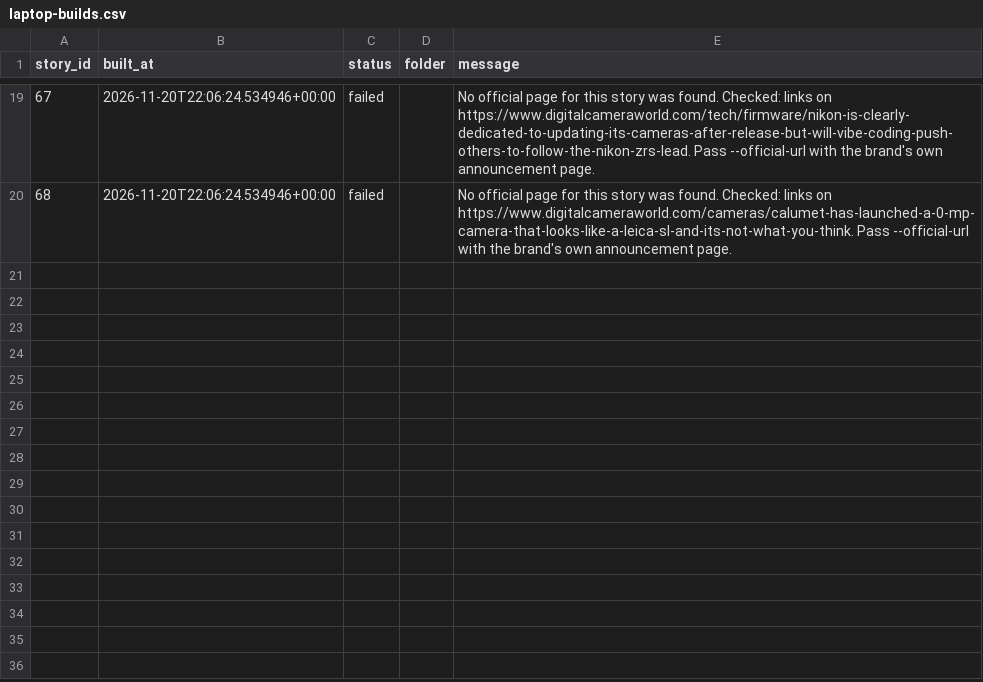
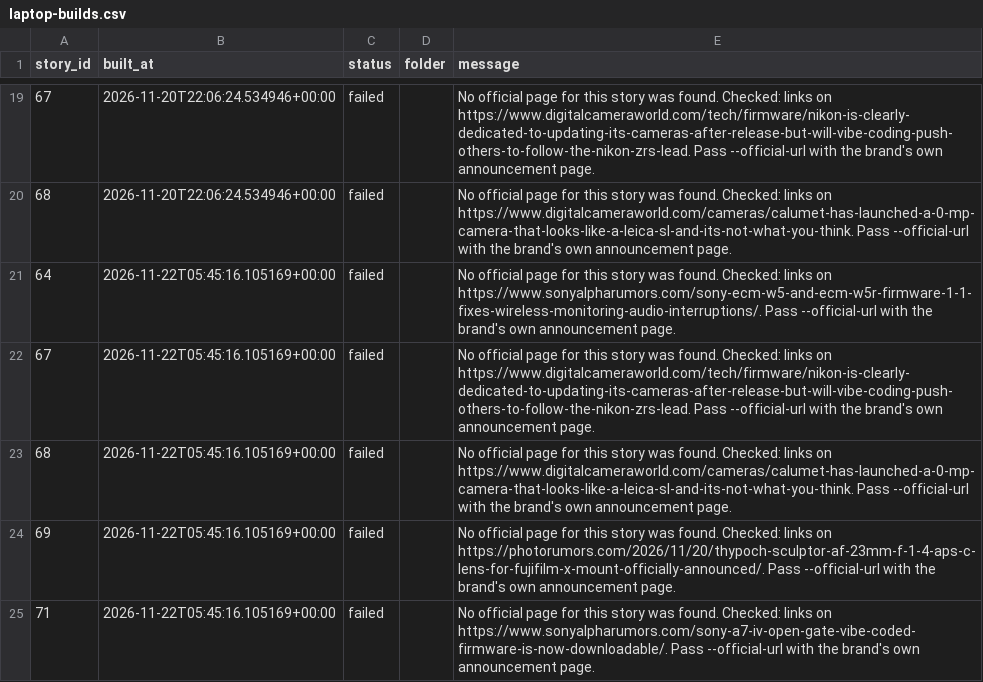
Before and after one commit to kintlibot-netizen/tpm-photo-news, a CSV file: state/laptop-builds.csv, drawn as a sheet; only a part is shown, gaps mark what is left out; the diff names each change by its address in the sheet, - before the commit and + after, or states it on an @@ line.

```diff
--- a/state/laptop-builds.csv
+++ b/state/laptop-builds.csv
+row 21: 64 | 2026-11-22T05:45:16.105169+00:00 | failed |  | No official page for this story was found. Checked: links on https://www.sonyalpharumors.com/sony-ecm-w5-and-ecm-w5r-firmware-1-1-fixes-wireless-monitoring-audio-interruptions/. Pass --official-url with the brand's own announcement page.
+row 22: 67 | 2026-11-22T05:45:16.105169+00:00 | failed |  | No official page for this story was found. Checked: links on https://www.digitalcameraworld.com/tech/firmware/nikon-is-clearly-dedicated-to-updating-its-cameras-after-release-but-will-vibe-coding-push-others-to-follow-the-nikon-zrs-lead. Pass --official-url with the brand's own announcement page.
+row 23: 68 | 2026-11-22T05:45:16.105169+00:00 | failed |  | No official page for this story was found. Checked: links on https://www.digitalcameraworld.com/cameras/calumet-has-launched-a-0-mp-camera-that-looks-like-a-leica-sl-and-its-not-what-you-think. Pass --official-url with the brand's own announcement page.
+row 24: 69 | 2026-11-22T05:45:16.105169+00:00 | failed |  | No official page for this story was found. Checked: links on https://photorumors.com/2026/11/20/thypoch-sculptor-af-23mm-f-1-4-aps-c-lens-for-fujifilm-x-mount-officially-announced/. Pass --official-url with the brand's own announcement page.
+row 25: 71 | 2026-11-22T05:45:16.105169+00:00 | failed |  | No official page for this story was found. Checked: links on https://www.sonyalpharumors.com/sony-a7-iv-open-gate-vibe-coded-firmware-is-now-downloadable/. Pass --official-url with the brand's own announcement page.
```
Also changed, not shown: state/activity-laptop.csv.
